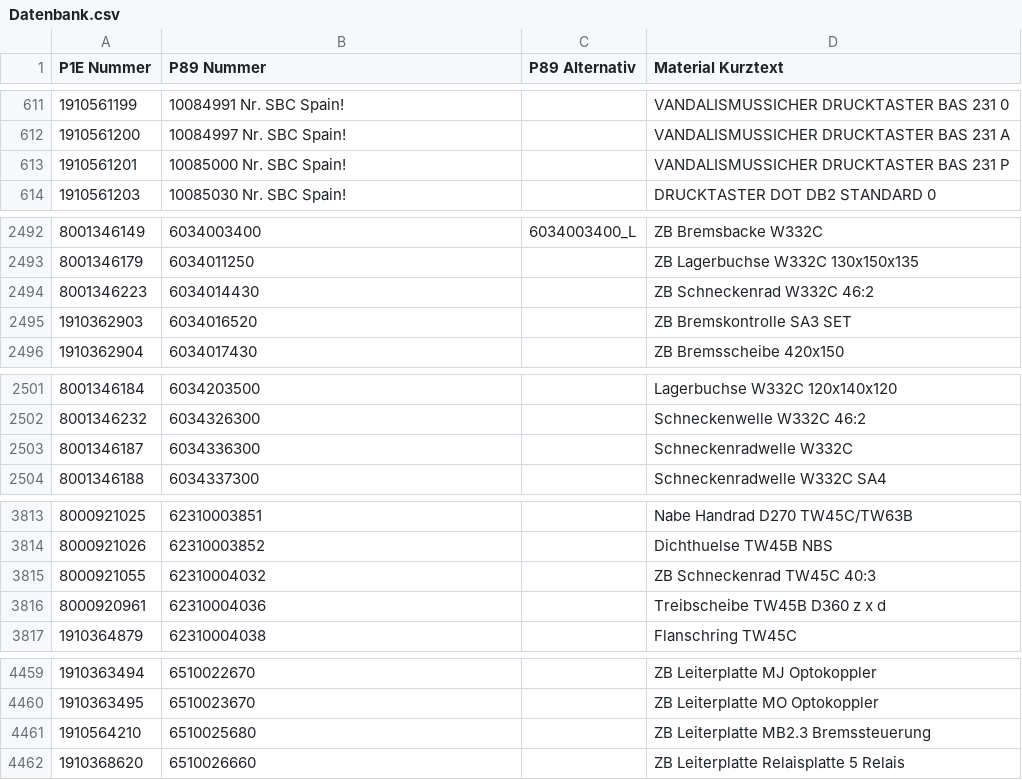
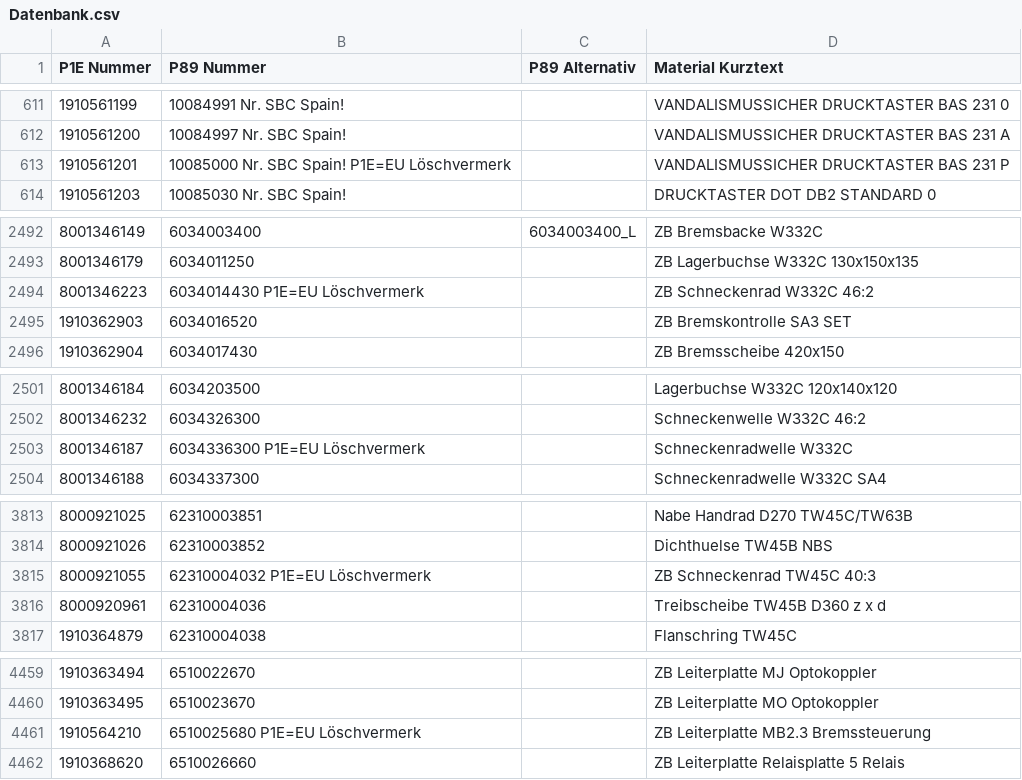
Before and after one commit to Waly1981/ETK_mini, a CSV file: Datenbank.csv, drawn as a sheet; only a part is shown, gaps mark what is left out; the diff covers the shown part only.

```diff
--- a/Datenbank.csv
+++ b/Datenbank.csv
@@ -612,3 +612,3 @@ P1E Nummer;P89 Nummer;P89 Alternativ;Material Kurztext
 1910561200;10084997 Nr. SBC Spain!;;VANDALISMUSSICHER DRUCKTASTER BAS 231 A
-1910561201;10085000 Nr. SBC Spain!;;VANDALISMUSSICHER DRUCKTASTER BAS 231 P
+1910561201;10085000 Nr. SBC Spain! P1E=EU Löschvermerk;;VANDALISMUSSICHER DRUCKTASTER BAS 231 P
 1910561203;10085030 Nr. SBC Spain!;;DRUCKTASTER DOT DB2 STANDARD 0
@@ -2493,3 +2493,3 @@ P1E Nummer;P89 Nummer;P89 Alternativ;Material Kurztext
 8001346179;6034011250;;ZB Lagerbuchse W332C 130x150x135
-8001346223;6034014430;;ZB Schneckenrad W332C 46:2
+8001346223;6034014430 P1E=EU Löschvermerk;;ZB Schneckenrad W332C 46:2
 1910362903;6034016520;;ZB Bremskontrolle SA3 SET
@@ -2502,3 +2502,3 @@ P1E Nummer;P89 Nummer;P89 Alternativ;Material Kurztext
 8001346232;6034326300;;Schneckenwelle W332C 46:2
-8001346187;6034336300;;Schneckenradwelle W332C
+8001346187;6034336300 P1E=EU Löschvermerk;;Schneckenradwelle W332C
 8001346188;6034337300;;Schneckenradwelle W332C SA4
@@ -3815,3 +3815,3 @@ P1E Nummer;P89 Nummer;P89 Alternativ;Material Kurztext
 8000921026;62310003852;;Dichthuelse TW45B NBS
-8000921055;62310004032;;ZB Schneckenrad TW45C 40:3
+8000921055;62310004032 P1E=EU Löschvermerk;;ZB Schneckenrad TW45C 40:3
 8000920961;62310004036;;Treibscheibe TW45B D360 z x d
@@ -4461,3 +4461,3 @@ P1E Nummer;P89 Nummer;P89 Alternativ;Material Kurztext
 1910363495;6510023670;;ZB Leiterplatte MO Optokoppler
-1910564210;6510025680;;ZB Leiterplatte MB2.3 Bremssteuerung
+1910564210;6510025680 P1E=EU Löschvermerk;;ZB Leiterplatte MB2.3 Bremssteuerung
 1910368620;6510026660;;ZB Leiterplatte Relaisplatte 5 Relais
```
Also changed, not shown: 10 edited cells elsewhere in this file.
